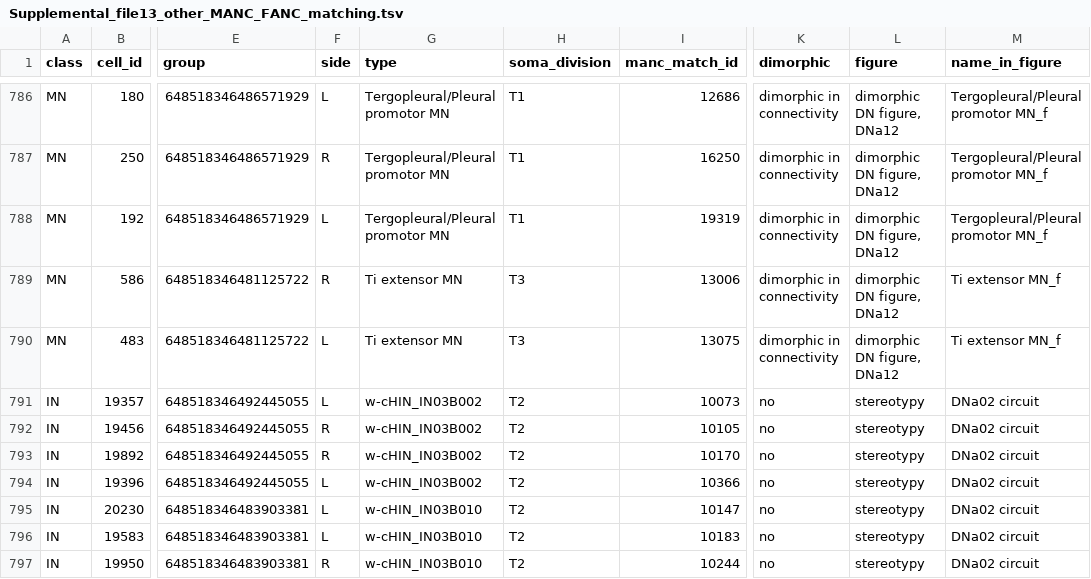
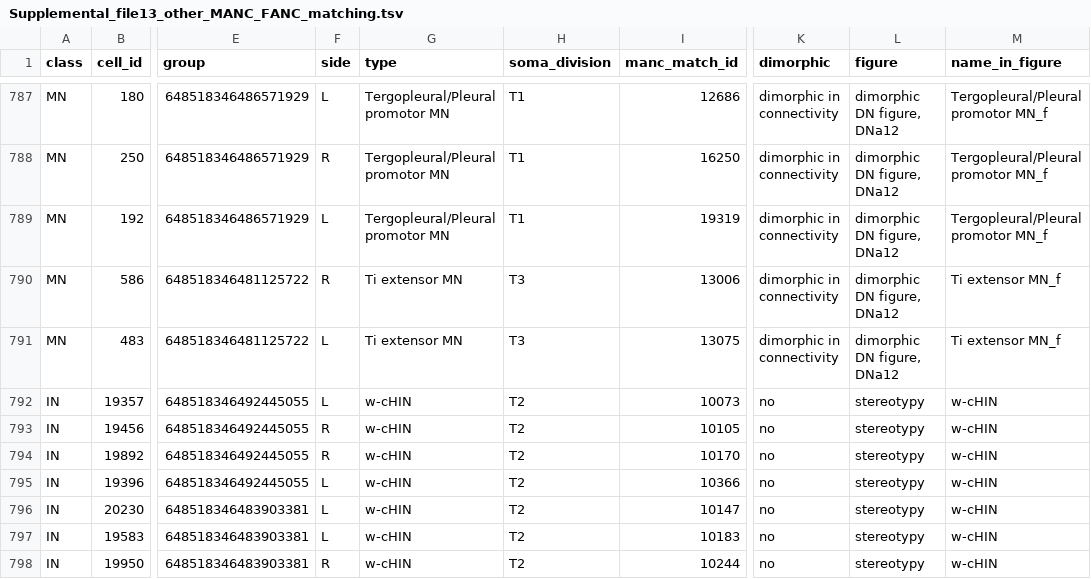
Before and after one commit to flyconnectome/2023neckconnective, a TSV file: Supplemental_files/Supplemental_file13_other_MANC_FANC_matching.tsv, drawn as a sheet; only a part is shown, gaps mark what is left out; addresses are those after the commit; the diff covers the shown part only; the diff names each change by its address in the sheet, - before the commit and + after, or states it on an @@ line.

```diff
--- a/Supplemental_files/Supplemental_file13_other_MANC_FANC_matching.tsv
+++ b/Supplemental_files/Supplemental_file13_other_MANC_FANC_matching.tsv
-G792:G795 (type): w-cHIN_IN03B002
+G792:G795 (type): w-cHIN
-M792:M798 (name_in_figure): DNa02 circuit
+M792:M798 (name_in_figure): w-cHIN
-G796:G798 (type): w-cHIN_IN03B010
+G796:G798 (type): w-cHIN
```
Also changed, not shown: 2 added rows and 48 edited cells elsewhere in this file.
